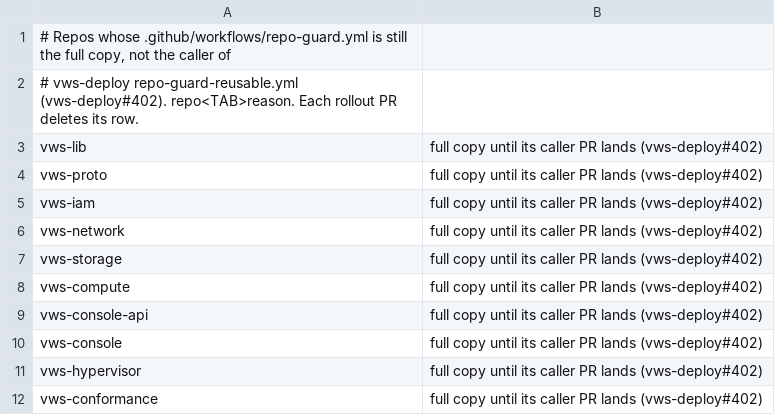
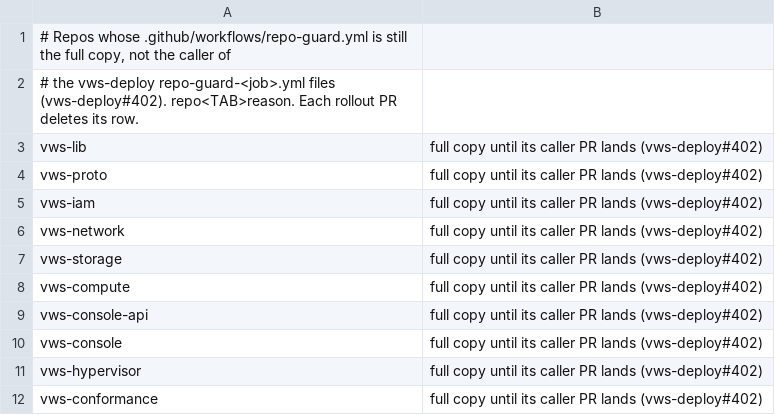
Before and after one commit to popododo0720/vws-deploy, a TSV file: .github/drift/caller-pending.tsv, drawn as a sheet.

Commit message:
ci: split the shared repo-guard jobs into one reusable file per job
GitHub checks the permissions of every job in a called file before it
evaluates if:, so one file with four jobs made the read-only hygiene
and gate calls fail at startup (run 39904989710). Each job now lives in
.github/workflows/repo-guard-<job>.yml with only its own permissions,
and each caller job calls its file, so what it grants always covers
the whole file. The job input is gone; the steps are unchanged. The
called job names stay gate / verify-gate and hygiene / pr-hygiene, so
the bare shims and verify-rerun keep working. caller_pin.py checks the
per-job file of each call, and guard.sh agents (R13) reads the steps
from the per-job files.

Part of #402

```diff
--- a/.github/drift/caller-pending.tsv
+++ b/.github/drift/caller-pending.tsv
@@ -1,3 +1,3 @@
 # Repos whose .github/workflows/repo-guard.yml is still the full copy, not the caller of
-# vws-deploy repo-guard-reusable.yml (vws-deploy#402). repo<TAB>reason. Each rollout PR deletes its row.
+# the vws-deploy repo-guard-<job>.yml files (vws-deploy#402). repo<TAB>reason. Each rollout PR deletes its row.
 vws-lib	full copy until its caller PR lands (vws-deploy#402)
```
Also changed, not shown: 10 other files.
